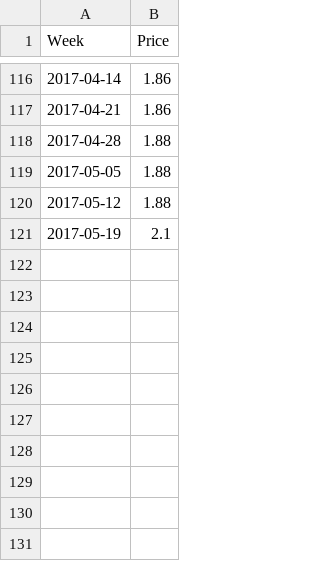
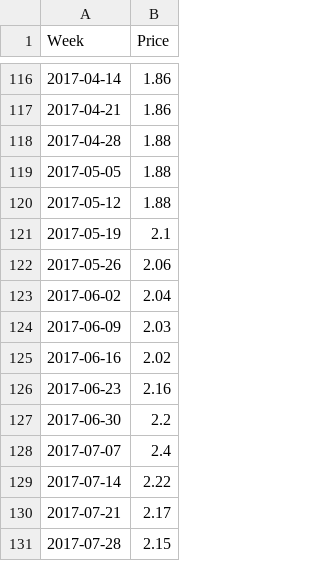
Before and after one commit to Richlyn17/SPP, a CSV file: ALLHC.csv, drawn as a sheet; only a part is shown, gaps mark what is left out.

Commit message:
new data to allhc.csv

```diff
--- a/ALLHC.csv
+++ b/ALLHC.csv
@@ -121 +121,11 @@ Week,Price
 2017-05-19,2.1
+2017-05-26,2.06
+2017-06-02,2.04
+2017-06-09,2.03
+2017-06-16,2.02
+2017-06-23,2.16
+2017-06-30,2.2
+2017-07-07,2.4
+2017-07-14,2.22
+2017-07-21,2.17
+2017-07-28,2.15
```
